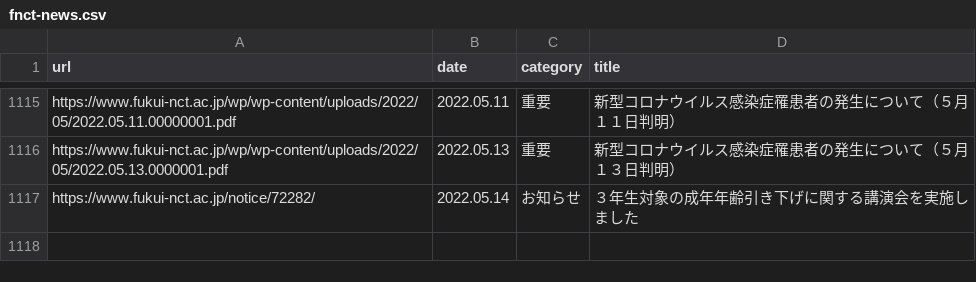
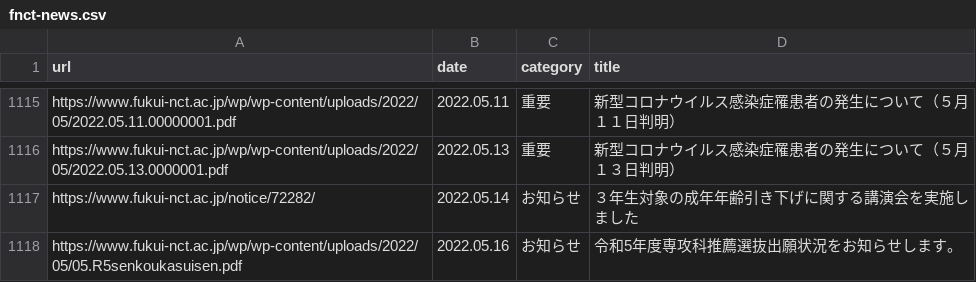
Before and after one commit to code4fukui/fnct-news, a CSV file: fnct-news.csv, drawn as a sheet; only a part is shown, gaps mark what is left out; the diff names each change by its address in the sheet, - before the commit and + after, or states it on an @@ line.

Commit message:
update data

```diff
--- a/fnct-news.csv
+++ b/fnct-news.csv
+row 1118: https://www.fukui-nct.ac.jp/wp/wp-content/uploads/2022/05/05.R5senkoukasuisen.pdf | 2022.05.16 | お知らせ | 令和5年度専攻科推薦選抜出願状況をお知らせします。
```
